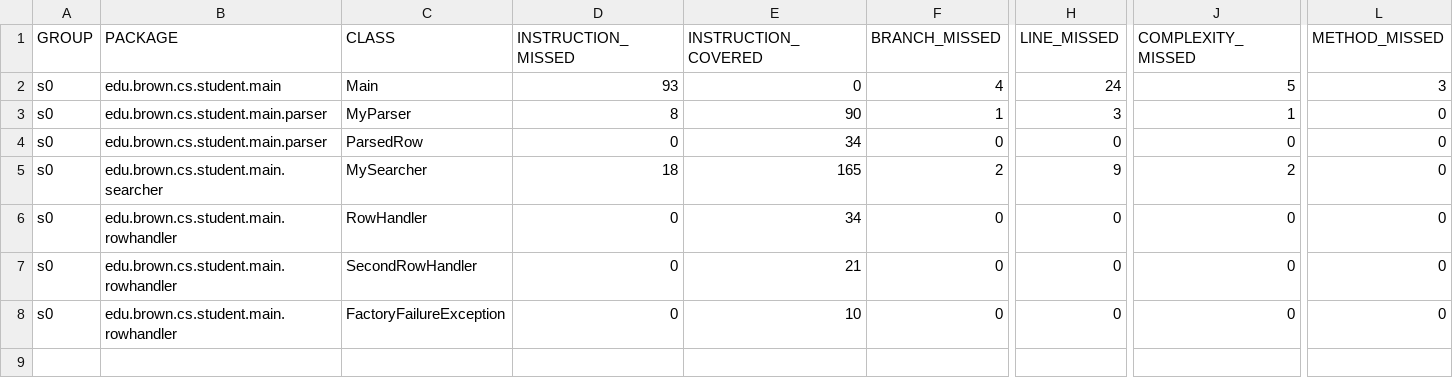
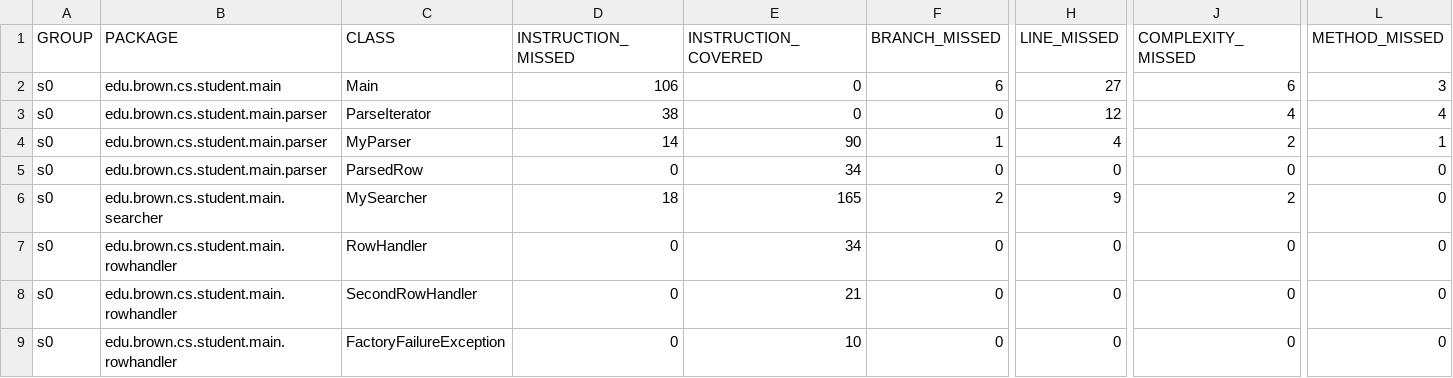
Before and after one commit to bkaravan/cs0320-server, a CSV file: target/site/jacoco/jacoco.csv, drawn as a sheet; only a part is shown, gaps mark what is left out; addresses are those after the commit; rows hold the shown columns only; the diff names each change by its address in the sheet, - before the commit and + after, or states it on an @@ line.

```diff
--- a/target/site/jacoco/jacoco.csv
+++ b/target/site/jacoco/jacoco.csv
-D2 (INSTRUCTION_MISSED): 93
+D2 (INSTRUCTION_MISSED): 106
-F2 (BRANCH_MISSED): 4
+F2 (BRANCH_MISSED): 6
-H2 (LINE_MISSED): 24
+H2 (LINE_MISSED): 27
-J2 (COMPLEXITY_MISSED): 5
+J2 (COMPLEXITY_MISSED): 6
+row 3: s0 | edu.brown.cs.student.main.parser | ParseIterator | 38 | 0 | 0 | 12 | 4 | 4
-D4 (INSTRUCTION_MISSED): 8
+D4 (INSTRUCTION_MISSED): 14
-H4 (LINE_MISSED): 3
+H4 (LINE_MISSED): 4
-J4 (COMPLEXITY_MISSED): 1
+J4 (COMPLEXITY_MISSED): 2
-L4 (METHOD_MISSED): 0
+L4 (METHOD_MISSED): 1
```
Also changed, not shown: 23 other files.
